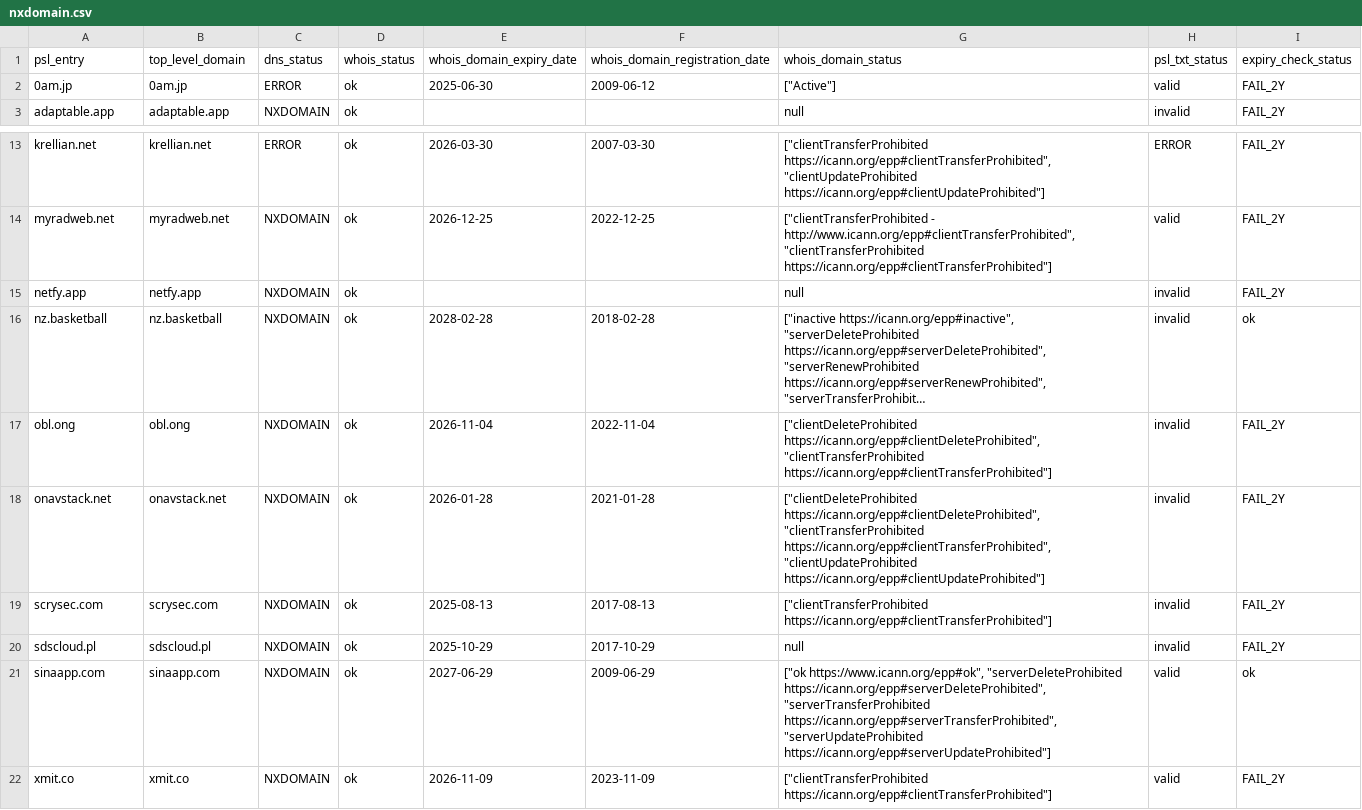
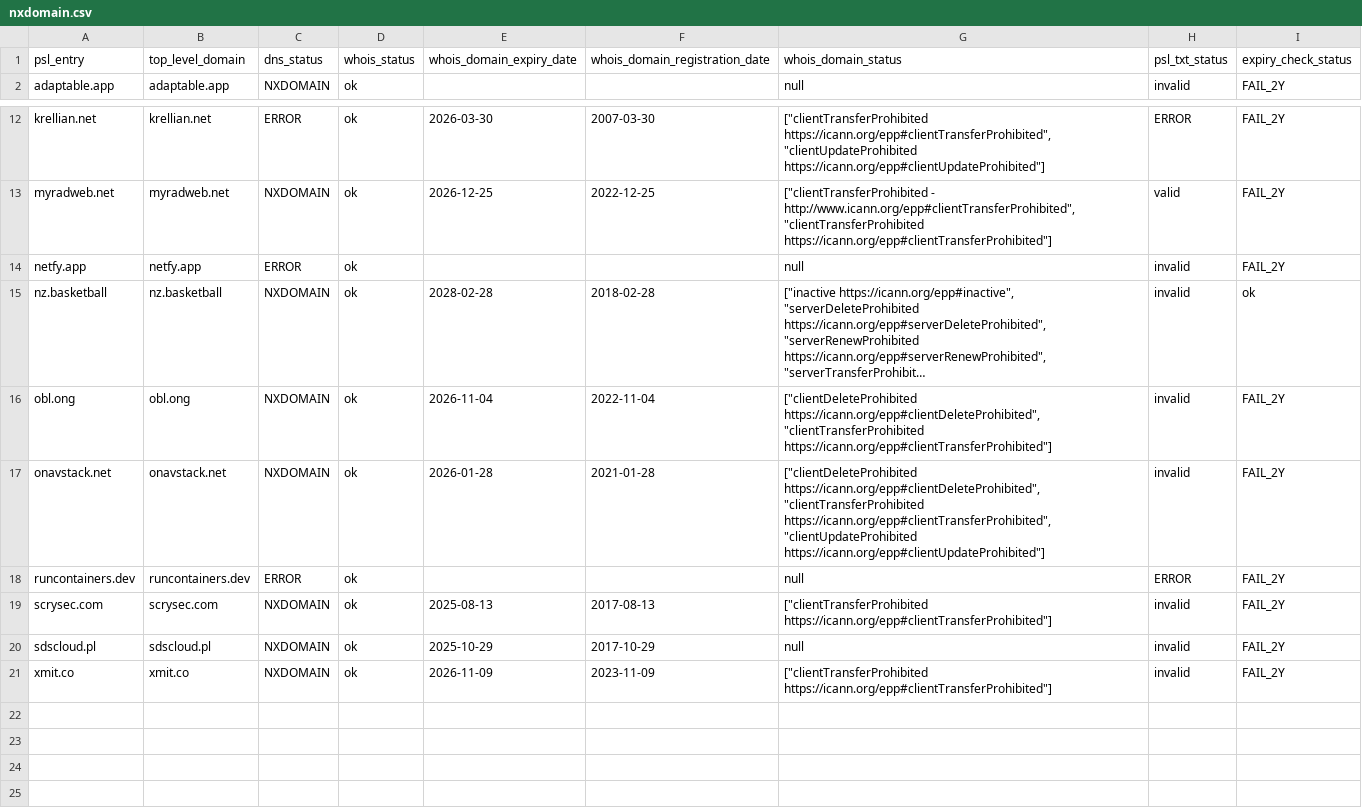
Before and after one commit to groundcat/PSL-private-domains-checker, a CSV file: data/nxdomain.csv, drawn as a sheet; only a part is shown, gaps mark what is left out; long unchanged cells end in …; removed rows and columns are numbered as before the commit, all else as after; the diff names each change by its address in the sheet, - before the commit and + after, or states it on an @@ line.

```diff
--- a/data/nxdomain.csv
+++ b/data/nxdomain.csv
-row 2: 0am.jp | 0am.jp | ERROR | ok | 2025-06-30 | 2009-06-12 | ["Active"] | valid | FAIL_2Y
-C14 (dns_status): NXDOMAIN
+C14 (dns_status): ERROR
+row 18: runcontainers.dev | runcontainers.dev | ERROR | ok |  |  | null | ERROR | FAIL_2Y
-row 21: sinaapp.com | sinaapp.com | NXDOMAIN | ok | 2027-06-29 | 2009-06-29 | ["ok https://www.icann.org/epp#ok", "serverDeleteProhibited https://icann.org/epp#serverDeleteProhibited", "serverTransferProhibited https://icann.org/epp#serverTransferProhibited", "serverUpdateProhibited https://icann.org/epp#serverUpdateProhibited"] | valid | ok
-H21 (psl_txt_status): valid
+H21 (psl_txt_status): invalid
```
Also changed, not shown: data/all.csv, data/expiry_less_than_2yrs.csv, 1 other file.
